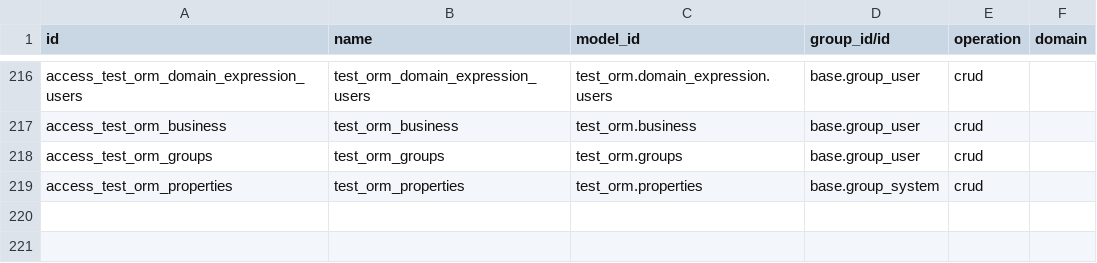
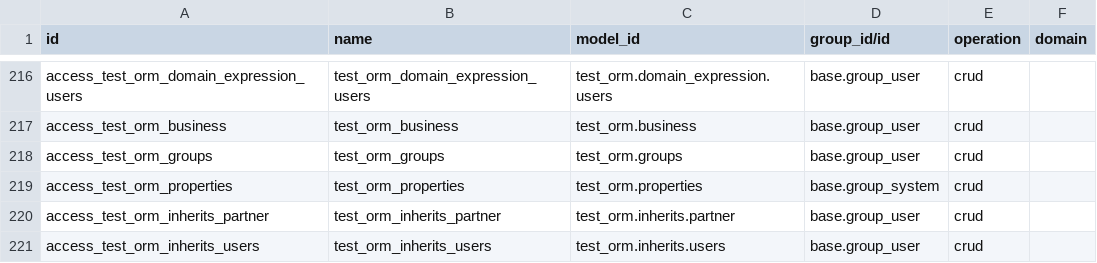
Before and after one commit to Agro-Marin/odoo, a CSV file: odoo/addons/test_orm/security/ir.access.csv, drawn as a sheet; only a part is shown, gaps mark what is left out; the diff names each change by its address in the sheet, - before the commit and + after, or states it on an @@ line.

Commit message:
[REF] test_orm: remove base models dependencies from test_inherits
closes odoo/odoo#276852

Signed-off-by: Ruben Gomes (rugo) <rugo@odoo.com>

```diff
--- a/odoo/addons/test_orm/security/ir.access.csv
+++ b/odoo/addons/test_orm/security/ir.access.csv
+row 220: access_test_orm_inherits_partner | test_orm_inherits_partner | test_orm.inherits.partner | base.group_user | crud
+row 221: access_test_orm_inherits_users | test_orm_inherits_users | test_orm.inherits.users | base.group_user | crud
```
Also changed, not shown: 3 other files.
